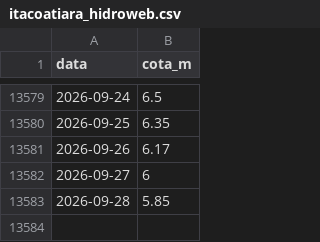
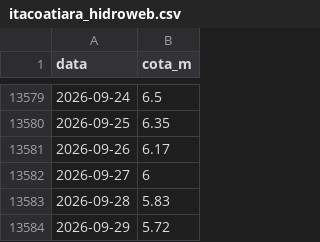
Before and after one commit to IBI-Observatorio/hidrovia-dashboard, a CSV file: data/itacoatiara_hidroweb.csv, drawn as a sheet; only a part is shown, gaps mark what is left out.

```diff
--- a/data/itacoatiara_hidroweb.csv
+++ b/data/itacoatiara_hidroweb.csv
@@ -13582,2 +13582,3 @@ data,cota_m
 2026-09-27,6
-2026-09-28,5.85
+2026-09-28,5.83
+2026-09-29,5.72
```
Also changed, not shown: 1 other file.
